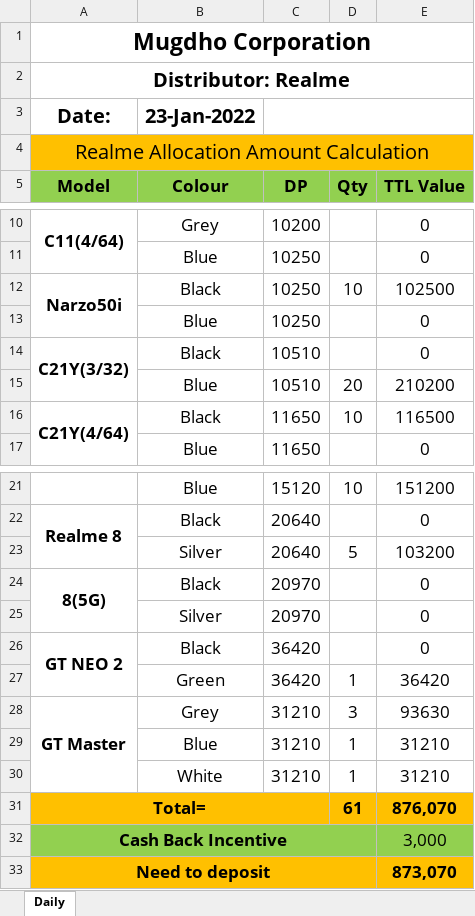
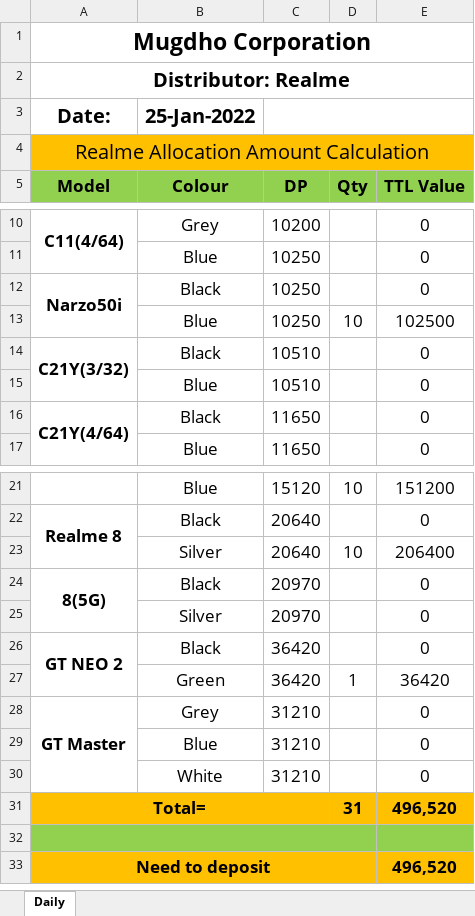
Before and after one commit to rahinul/MCU, an Excel workbook: 2022/Realme/Others/Requisition for Mugdho Corporation/realme requisition sheet.xlsx, sheet Daily, drawn as a sheet; only a part is shown, gaps mark what is left out; values as stored, in another font and other column widths than the file's, no borders; the diff names each change by its address in the sheet, - before the commit and + after, or states it on an @@ line.

```diff
--- a/2022/Realme/Others/Requisition for Mugdho Corporation/realme requisition sheet.xlsx (sheet Daily)
+++ b/2022/Realme/Others/Requisition for Mugdho Corporation/realme requisition sheet.xlsx (sheet Daily)
-B3 (Colour): 23-Jan-2022
+B3 (Colour): 25-Jan-2022
-D12 (Qty): 10
+D12 (Qty): (empty)
-E12 (TTL Value): 102500
+E12 (TTL Value): 0
-D13 (Qty): (empty)
+D13 (Qty): 10
-E13 (TTL Value): 0
+E13 (TTL Value): 102500
-D15 (Qty): 20
+D15 (Qty): (empty)
-E15 (TTL Value): 210200
+E15 (TTL Value): 0
-D16 (Qty): 10
+D16 (Qty): (empty)
-E16 (TTL Value): 116500
+E16 (TTL Value): 0
-D23 (Qty): 5
+D23 (Qty): 10
-E23 (TTL Value): 103200
+E23 (TTL Value): 206400
-D28 (Qty): 3
+D28 (Qty): (empty)
-E28 (TTL Value): 93630
+E28 (TTL Value): 0
-D29:D30 (Qty): 1
+D29:D30 (Qty): (empty)
-E29:E30 (TTL Value): 31210
+E29:E30 (TTL Value): 0
-D31 (Qty): 61
+D31 (Qty): 31
-E31 (TTL Value): 876,070
+E31 (TTL Value): 496,520
-row 32: Cash Back Incentive |  |  |  | 3,000
+row 32: (empty)
-E33 (TTL Value): 873,070
+E33 (TTL Value): 496,520
```
Also changed, not shown: 2022/Symphony/Others/Requisition of Mugdho Corporation/Requisition of Mugdho Corporation.xlsx, 39 other files.
